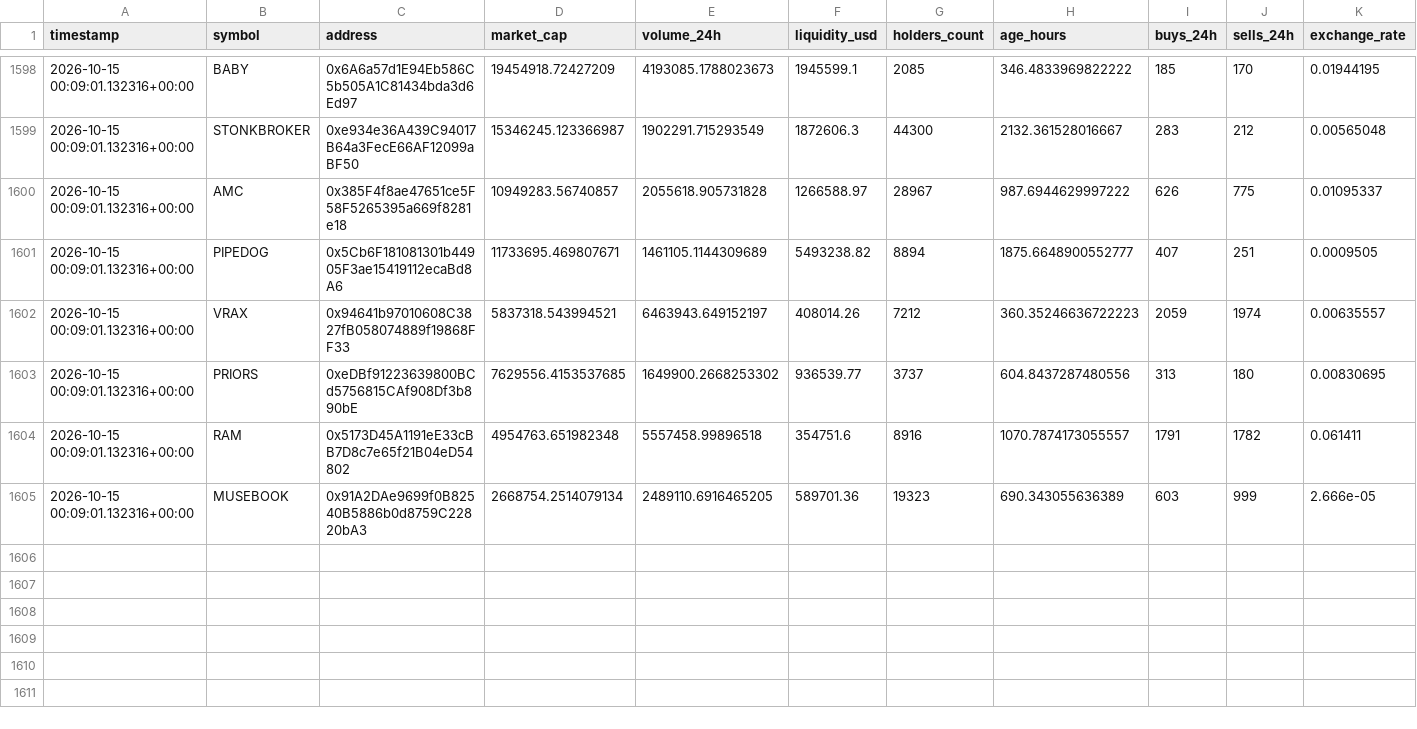
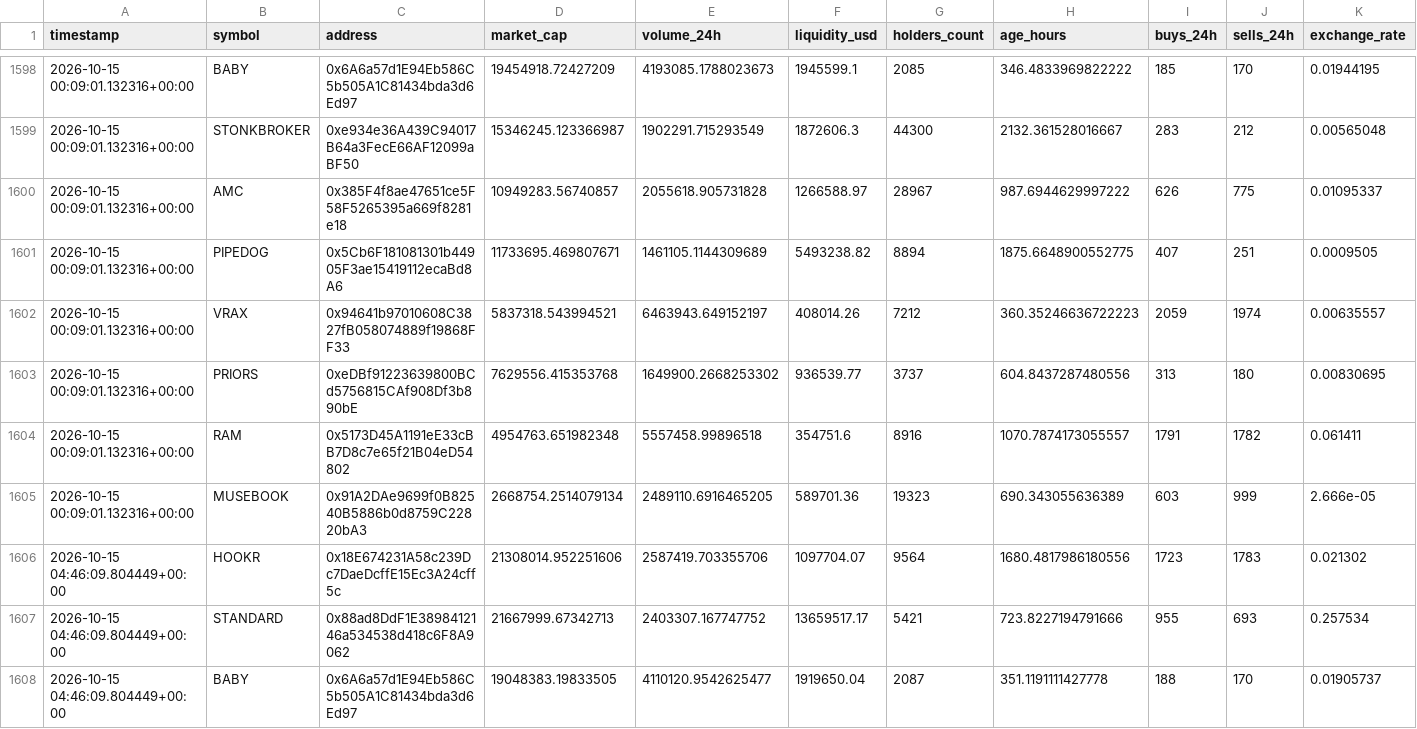
Before and after one commit to meskalinas23/whale-tracker-, a CSV file: robinhood_token_history.csv, drawn as a sheet; only a part is shown, gaps mark what is left out; the diff covers the shown part only.

Commit message:
Update Robinhood Chain scanner results

```diff
--- a/robinhood_token_history.csv
+++ b/robinhood_token_history.csv
@@ -1600,6 +1600,9 @@ timestamp,symbol,address,market_cap,volume_24h,liquidity_usd,holders_count,age_h
 2026-10-15 00:09:01.132316+00:00,AMC,0x385F4f8ae47651ce5F58F5265395a669f8281e18,10949283.56740857,2055618.905731828,1266588.97,28967,987.6944629997222,626,775,0.01095337
-2026-10-15 00:09:01.132316+00:00,PIPEDOG,0x5Cb6F181081301b44905F3ae15419112ecaBd8A6,11733695.469807671,1461105.1144309689,5493238.82,8894,1875.6648900552777,407,251,0.0009505
+2026-10-15 00:09:01.132316+00:00,PIPEDOG,0x5Cb6F181081301b44905F3ae15419112ecaBd8A6,11733695.469807671,1461105.1144309689,5493238.82,8894,1875.6648900552775,407,251,0.0009505
 2026-10-15 00:09:01.132316+00:00,VRAX,0x94641b97010608C3827fB058074889f19868FF33,5837318.543994521,6463943.649152197,408014.26,7212,360.35246636722223,2059,1974,0.00635557
-2026-10-15 00:09:01.132316+00:00,PRIORS,0xeDBf91223639800BCd5756815CAf908Df3b890bE,7629556.4153537685,1649900.2668253302,936539.77,3737,604.8437287480556,313,180,0.00830695
+2026-10-15 00:09:01.132316+00:00,PRIORS,0xeDBf91223639800BCd5756815CAf908Df3b890bE,7629556.415353768,1649900.2668253302,936539.77,3737,604.8437287480556,313,180,0.00830695
 2026-10-15 00:09:01.132316+00:00,RAM,0x5173D45A1191eE33cBB7D8c7e65f21B04eD54802,4954763.651982348,5557458.99896518,354751.6,8916,1070.7874173055557,1791,1782,0.061411
 2026-10-15 00:09:01.132316+00:00,MUSEBOOK,0x91A2DAe9699f0B82540B5886b0d8759C22820bA3,2668754.2514079134,2489110.6916465205,589701.36,19323,690.343055636389,603,999,2.666e-05
+2026-10-15 04:46:09.804449+00:00,HOOKR,0x18E674231A58c239Dc7DaeDcffE15Ec3A24cff5c,21308014.952251606,2587419.703355706,1097704.07,9564,1680.4817986180556,1723,1783,0.021302
+2026-10-15 04:46:09.804449+00:00,STANDARD,0x88ad8DdF1E3898412146a534538d418c6F8A9062,21667999.67342713,2403307.167747752,13659517.17,5421,723.8227194791666,955,693,0.257534
+2026-10-15 04:46:09.804449+00:00,BABY,0x6A6a57d1E94Eb586C5b505A1C81434bda3d6Ed97,19048383.19833505,4110120.9542625477,1919650.04,2087,351.1191111427778,188,170,0.01905737
```
Also changed, not shown: 7 added rows and 1 edited cell elsewhere in this file, 1 other file.
